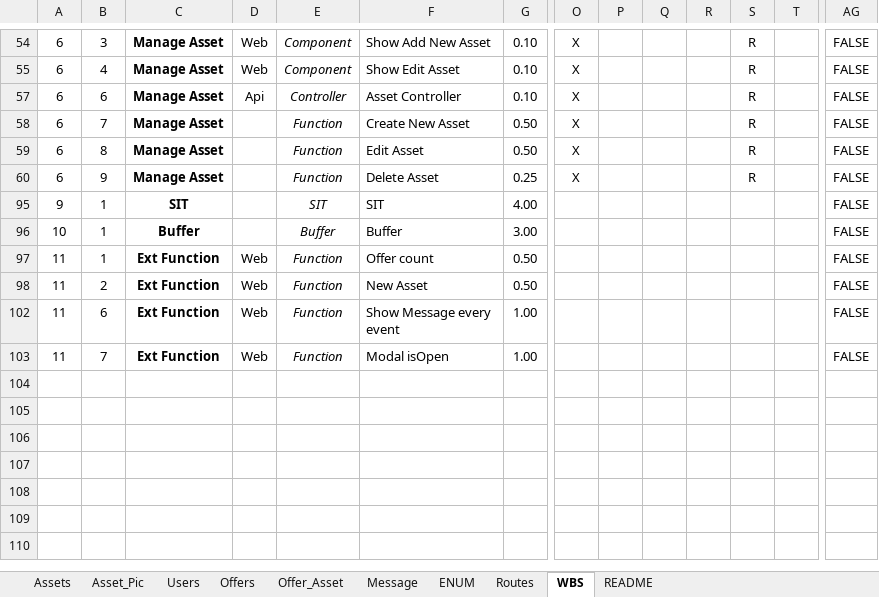
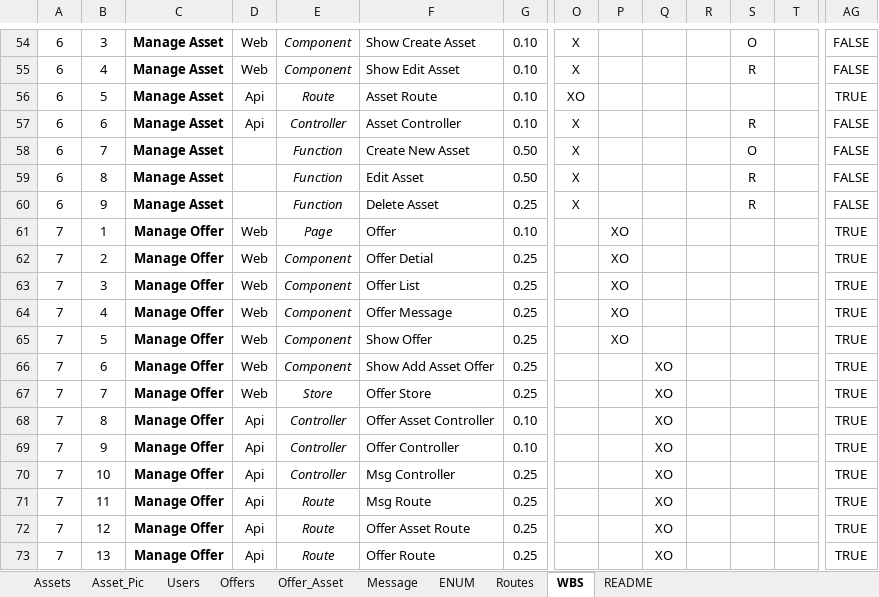
Before and after one commit to besbesbesbes/swapy02-web, an Excel workbook: src/data/Project-Controller.xlsx, sheet WBS, drawn as a sheet; only a part is shown, gaps mark what is left out; the shorter side is filled out with more unchanged rows; values as stored, in another font and other column widths than the file's, no borders; conditional formats not drawn; rows hold the shown columns only; the diff covers the shown part only; the diff names each change by its address in the sheet, - before the commit and + after, or states it on an @@ line.

Commit message:
Done create asset

```diff
--- a/src/data/Project-Controller.xlsx (sheet WBS)
+++ b/src/data/Project-Controller.xlsx (sheet WBS)
-F54: Show Add New Asset
+F54: Show Create Asset
-S54: R
+S54: O
@@ row 56 unhidden: 6 | 5 | Manage Asset | Api | Route | Asset Route | 0.10 | XO |  |  |  |  |  | TRUE @@
-S58: R
+S58: O
@@ row 61 unhidden: 7 | 1 | Manage Offer | Web | Page | Offer | 0.10 |  | XO |  |  |  |  | TRUE @@
@@ row 62 unhidden: 7 | 2 | Manage Offer | Web | Component | Offer Detial | 0.25 |  | XO |  |  |  |  | TRUE @@
@@ row 63 unhidden: 7 | 3 | Manage Offer | Web | Component | Offer List | 0.25 |  | XO |  |  |  |  | TRUE @@
@@ row 64 unhidden: 7 | 4 | Manage Offer | Web | Component | Offer Message | 0.25 |  | XO |  |  |  |  | TRUE @@
@@ row 65 unhidden: 7 | 5 | Manage Offer | Web | Component | Show Offer | 0.25 |  | XO |  |  |  |  | TRUE @@
@@ row 66 unhidden: 7 | 6 | Manage Offer | Web | Component | Show Add Asset Offer | 0.25 |  |  | XO |  |  |  | TRUE @@
@@ row 67 unhidden: 7 | 7 | Manage Offer | Web | Store | Offer Store | 0.25 |  |  | XO |  |  |  | TRUE @@
@@ row 68 unhidden: 7 | 8 | Manage Offer | Api | Controller | Offer Asset Controller | 0.10 |  |  | XO |  |  |  | TRUE @@
@@ row 69 unhidden: 7 | 9 | Manage Offer | Api | Controller | Offer Controller | 0.10 |  |  | XO |  |  |  | TRUE @@
@@ row 70 unhidden: 7 | 10 | Manage Offer | Api | Controller | Msg Controller | 0.25 |  |  | XO |  |  |  | TRUE @@
@@ row 71 unhidden: 7 | 11 | Manage Offer | Api | Route | Msg Route | 0.25 |  |  | XO |  |  |  | TRUE @@
@@ row 72 unhidden: 7 | 12 | Manage Offer | Api | Route | Offer Asset Route | 0.25 |  |  | XO |  |  |  | TRUE @@
@@ row 73 unhidden: 7 | 13 | Manage Offer | Api | Route | Offer Route | 0.25 |  |  | XO |  |  |  | TRUE @@
```
Also changed, not shown: 2 added rows, 74 hidden or unhidden rows and 2 edited cells elsewhere in this sheet, 3 other files.
